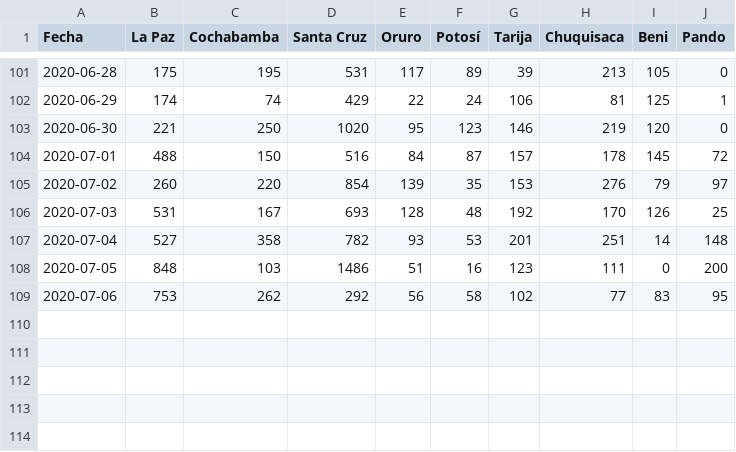
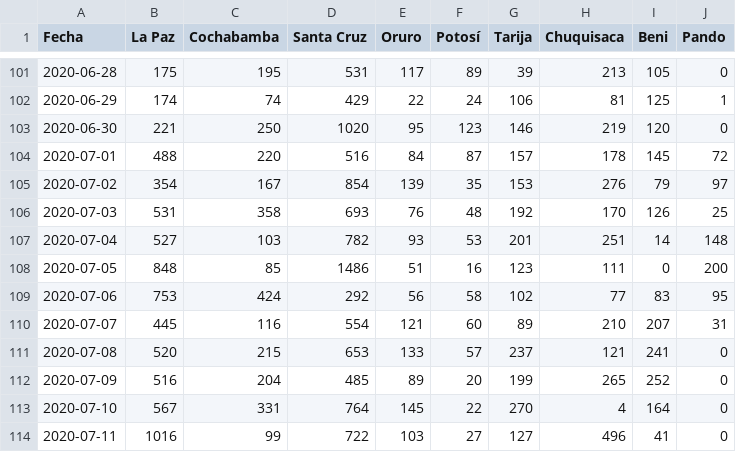
Before and after one commit to pr0nstar/covid19-pruebas, a CSV file: data/testing.muywaso.csv, drawn as a sheet; only a part is shown, gaps mark what is left out.

```diff
--- a/data/testing.muywaso.csv
+++ b/data/testing.muywaso.csv
@@ -103,7 +103,12 @@ Fecha,La Paz,Cochabamba,Santa Cruz,Oruro,Potosí,Tarija,Chuquisaca,Beni,Pando
 2020-06-30,221,250,1020,95,123,146,219,120,0
-2020-07-01,488,150,516,84,87,157,178,145,72
-2020-07-02,260,220,854,139,35,153,276,79,97
-2020-07-03,531,167,693,128,48,192,170,126,25
-2020-07-04,527,358,782,93,53,201,251,14,148
-2020-07-05,848,103,1486,51,16,123,111,0,200
-2020-07-06,753,262,292,56,58,102,77,83,95
+2020-07-01,488,220,516,84,87,157,178,145,72
+2020-07-02,354,167,854,139,35,153,276,79,97
+2020-07-03,531,358,693,76,48,192,170,126,25
+2020-07-04,527,103,782,93,53,201,251,14,148
+2020-07-05,848,85,1486,51,16,123,111,0,200
+2020-07-06,753,424,292,56,58,102,77,83,95
+2020-07-07,445,116,554,121,60,89,210,207,31
+2020-07-08,520,215,653,133,57,237,121,241,0
+2020-07-09,516,204,485,89,20,199,265,252,0
+2020-07-10,567,331,764,145,22,270,4,164,0
+2020-07-11,1016,99,722,103,27,127,496,41,0
```
Also changed, not shown: data/contact.tracing.csv, data/testing.pending.csv, 7 other files.
